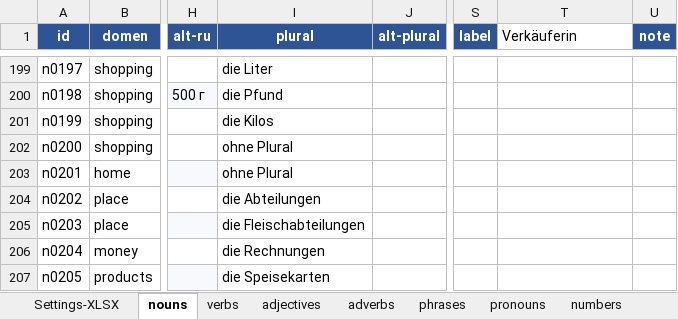
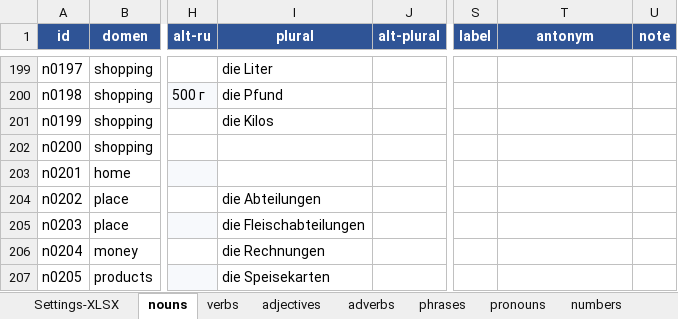
Before and after one commit to R4-studio/deutsch-tools, an Excel workbook: database.xlsx, sheet nouns, drawn as a sheet; only a part is shown, gaps mark what is left out; values as stored, in another font and other column widths than the file's, no borders; charts and pictures not drawn; the diff covers the shown part only; the diff names each change by its address in the sheet, - before the commit and + after, or states it on an @@ line.

```diff
--- a/database.xlsx (sheet nouns)
+++ b/database.xlsx (sheet nouns)
-T1: Verkäuferin
+T1: antonym
@@ T1 fill: none → #2F5496, bold: off → on, text colour: black → #FFFFFF, alignment: left → center @@
-I202:I203 (plural): ohne Plural
+I202:I203 (plural): (empty)
```
Also changed, not shown: 1 added row, 1 removed row and 20 edited cells elsewhere in this sheet, 4 other files.
